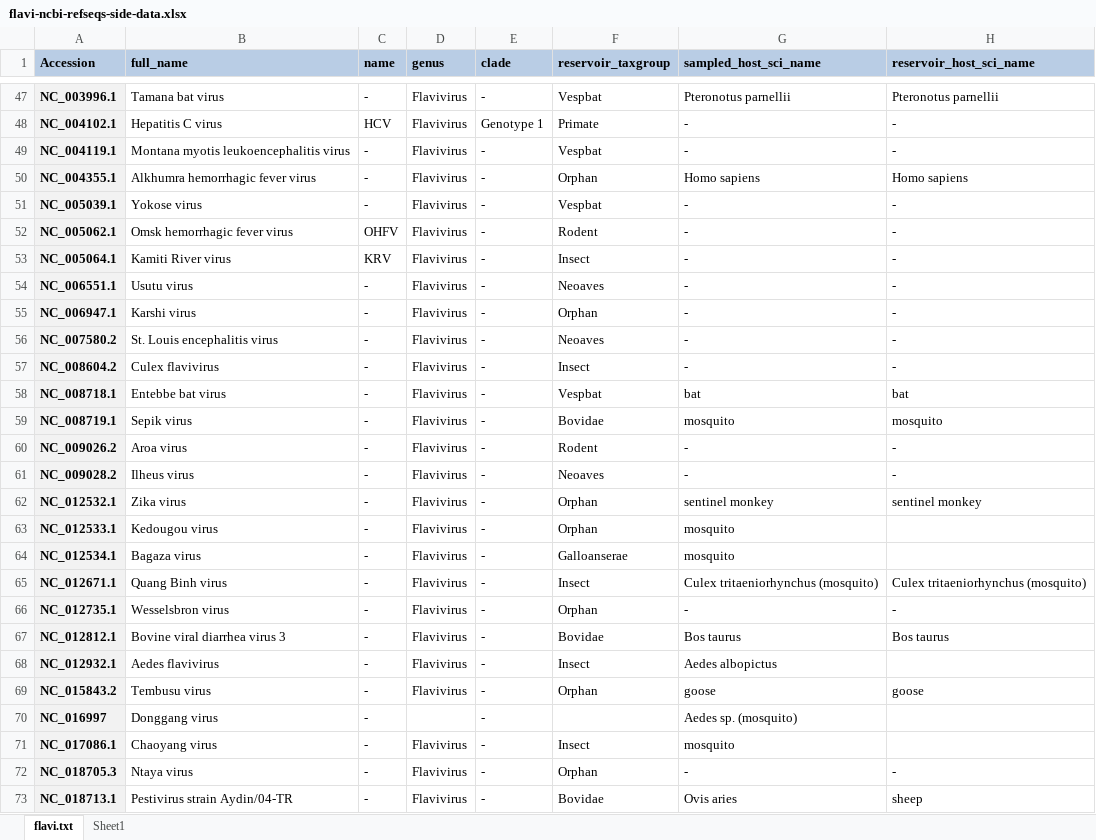
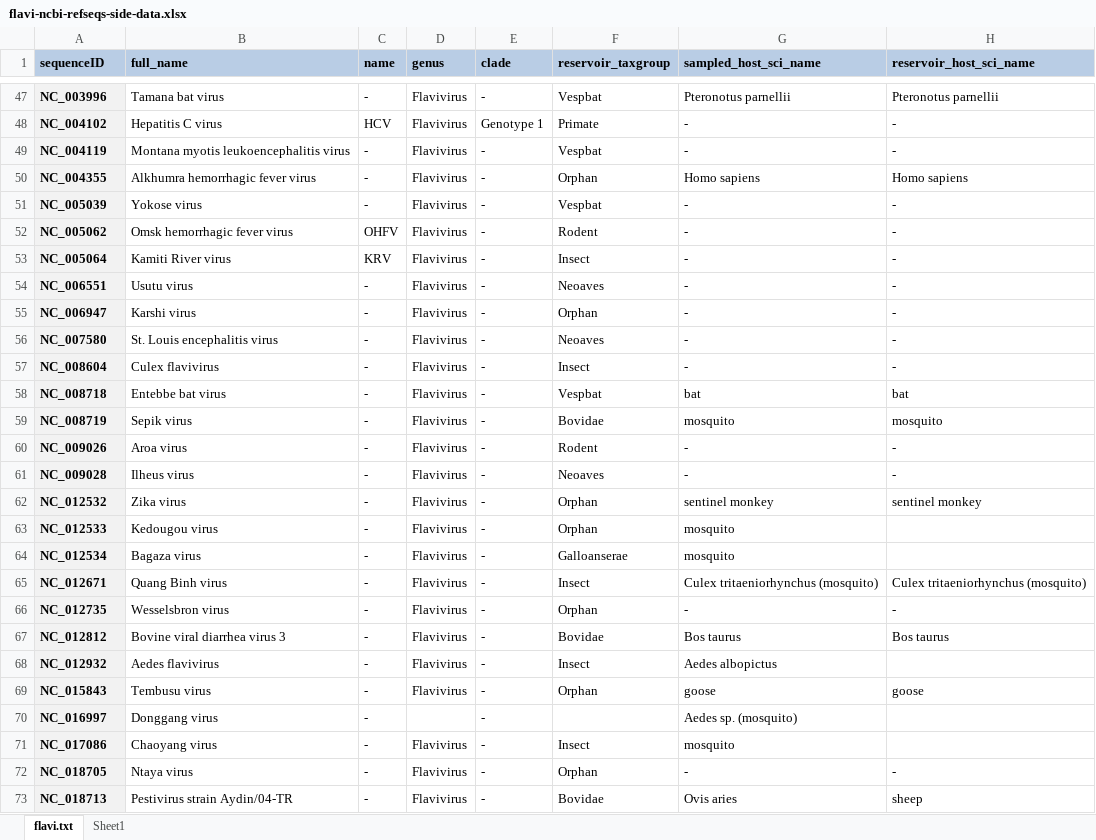
Before and after one commit to giffordlabcvr/Flavivirus-GLUE, an Excel workbook: tabular/flavi-ncbi-refseqs-side-data.xlsx, sheet flavi.txt, drawn as a sheet; only a part is shown, gaps mark what is left out; values as stored, in another font and other column widths than the file's, no borders; the diff covers the shown part only; the diff names each change by its address in the sheet, - before the commit and + after, or states it on an @@ line.

```diff
--- a/tabular/flavi-ncbi-refseqs-side-data.xlsx (sheet flavi.txt)
+++ b/tabular/flavi-ncbi-refseqs-side-data.xlsx (sheet flavi.txt)
-A1: Accession
+A1: sequenceID
-A47 (sequenceID): NC_003996.1
+A47 (sequenceID): NC_003996
-A48 (sequenceID): NC_004102.1
+A48 (sequenceID): NC_004102
-A49 (sequenceID): NC_004119.1
+A49 (sequenceID): NC_004119
-A50 (sequenceID): NC_004355.1
+A50 (sequenceID): NC_004355
-A51 (sequenceID): NC_005039.1
+A51 (sequenceID): NC_005039
-A52 (sequenceID): NC_005062.1
+A52 (sequenceID): NC_005062
-A53 (sequenceID): NC_005064.1
+A53 (sequenceID): NC_005064
-A54 (sequenceID): NC_006551.1
+A54 (sequenceID): NC_006551
-A55 (sequenceID): NC_006947.1
+A55 (sequenceID): NC_006947
-A56 (sequenceID): NC_007580.2
+A56 (sequenceID): NC_007580
-A57 (sequenceID): NC_008604.2
+A57 (sequenceID): NC_008604
-A58 (sequenceID): NC_008718.1
+A58 (sequenceID): NC_008718
-A59 (sequenceID): NC_008719.1
+A59 (sequenceID): NC_008719
-A60 (sequenceID): NC_009026.2
+A60 (sequenceID): NC_009026
-A61 (sequenceID): NC_009028.2
+A61 (sequenceID): NC_009028
-A62 (sequenceID): NC_012532.1
+A62 (sequenceID): NC_012532
-A63 (sequenceID): NC_012533.1
+A63 (sequenceID): NC_012533
-A64 (sequenceID): NC_012534.1
+A64 (sequenceID): NC_012534
-A65 (sequenceID): NC_012671.1
+A65 (sequenceID): NC_012671
-A66 (sequenceID): NC_012735.1
+A66 (sequenceID): NC_012735
-A67 (sequenceID): NC_012812.1
+A67 (sequenceID): NC_012812
-A68 (sequenceID): NC_012932.1
+A68 (sequenceID): NC_012932
-A69 (sequenceID): NC_015843.2
+A69 (sequenceID): NC_015843
-A71 (sequenceID): NC_017086.1
+A71 (sequenceID): NC_017086
-A72 (sequenceID): NC_018705.3
+A72 (sequenceID): NC_018705
-A73 (sequenceID): NC_018713.1
+A73 (sequenceID): NC_018713
```
Also changed, not shown: 52 edited cells elsewhere in this sheet, tabular/flavi-reference_feature_locations.xlsx, 6 other files.
